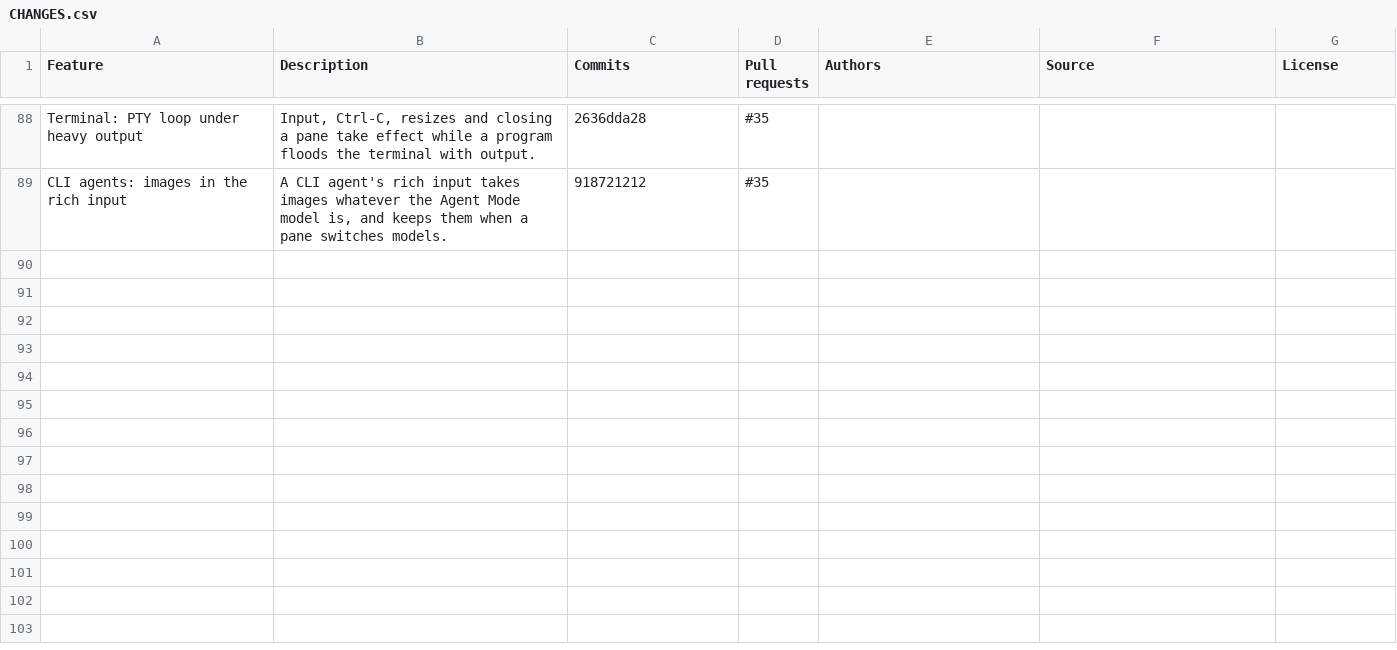
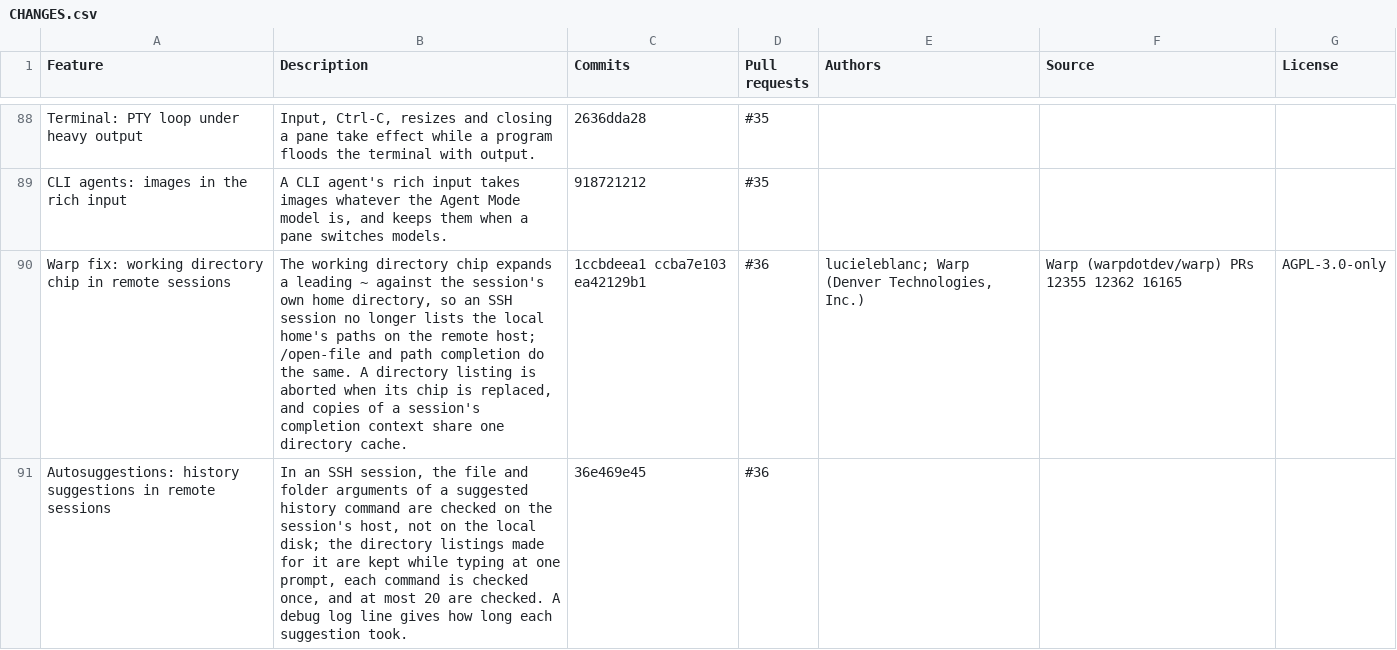
Before and after one commit to q0wkp/zap-ng, a CSV file: CHANGES.csv, drawn as a sheet; only a part is shown, gaps mark what is left out; the diff names each change by its address in the sheet, - before the commit and + after, or states it on an @@ line.

Commit message:
docs(changes): list the remote session chip and autosuggestion fixes

```diff
--- a/CHANGES.csv
+++ b/CHANGES.csv
+row 90: Warp fix: working directory chip in remote sessions | The working directory chip expands a leading ~ against the session's own home directory, so an SSH session no longer lists the local home's paths on the remote host; /open-file and path completion do the same. A directory listing is aborted when its chip is replaced, and copies of a session's completion context share one directory cache. | 1ccbdeea1 ccba7e103 ea42129b1 | #36 | lucieleblanc; Warp (Denver Technologies, Inc.) | Warp (warpdotdev/warp) PRs 12355 12362 16165 | AGPL-3.0-only
+row 91: Autosuggestions: history suggestions in remote sessions | In an SSH session, the file and folder arguments of a suggested history command are checked on the session's host, not on the local disk; the directory listings made for it are kept while typing at one prompt, each command is checked once, and at most 20 are checked. A debug log line gives how long each suggestion took. | 36e469e45 | #36
```
Also changed, not shown: 2 other files.
